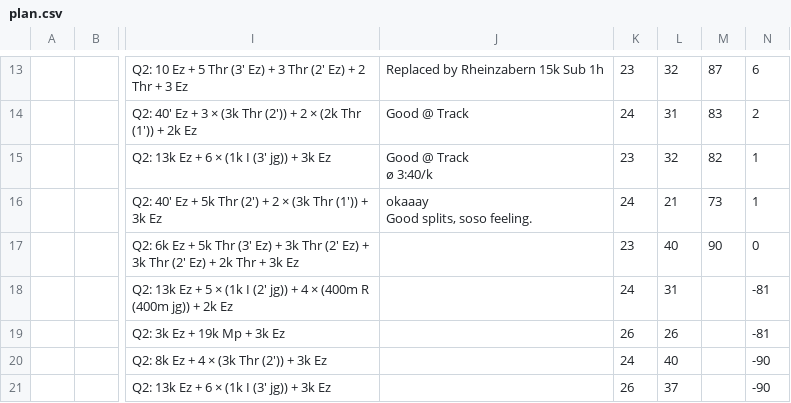
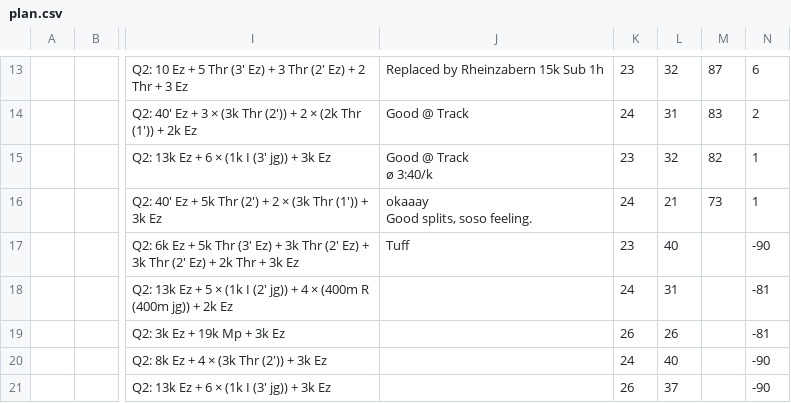
Before and after one commit to daniel-vera-g/runs, a CSV file: public/plan.csv, drawn as a sheet; only a part is shown, gaps mark what is left out; the diff names each change by its address in the sheet, - before the commit and + after, or states it on an @@ line.

Commit message:
chore: Update training plan via web app

```diff
--- a/public/plan.csv
+++ b/public/plan.csv
-J17: (empty)
+J17: Tuff
-M17: 90
+M17: (empty)
-N17: 0
+N17: -90
```
